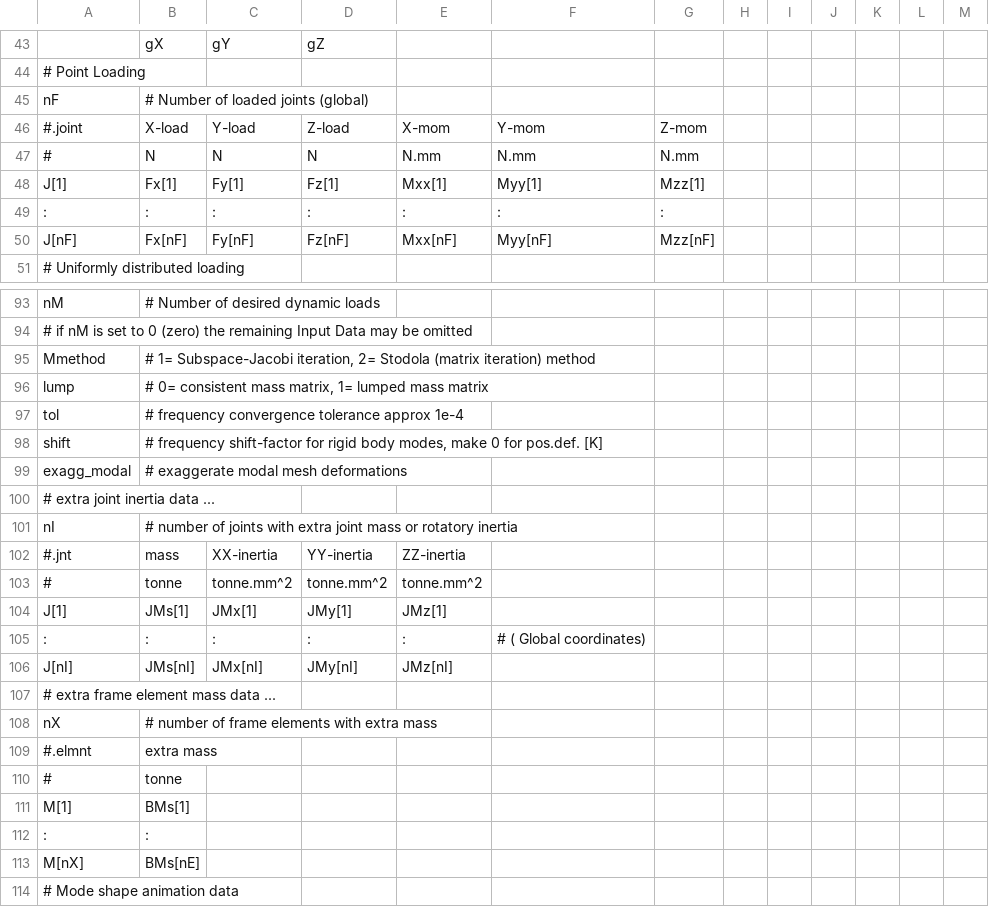
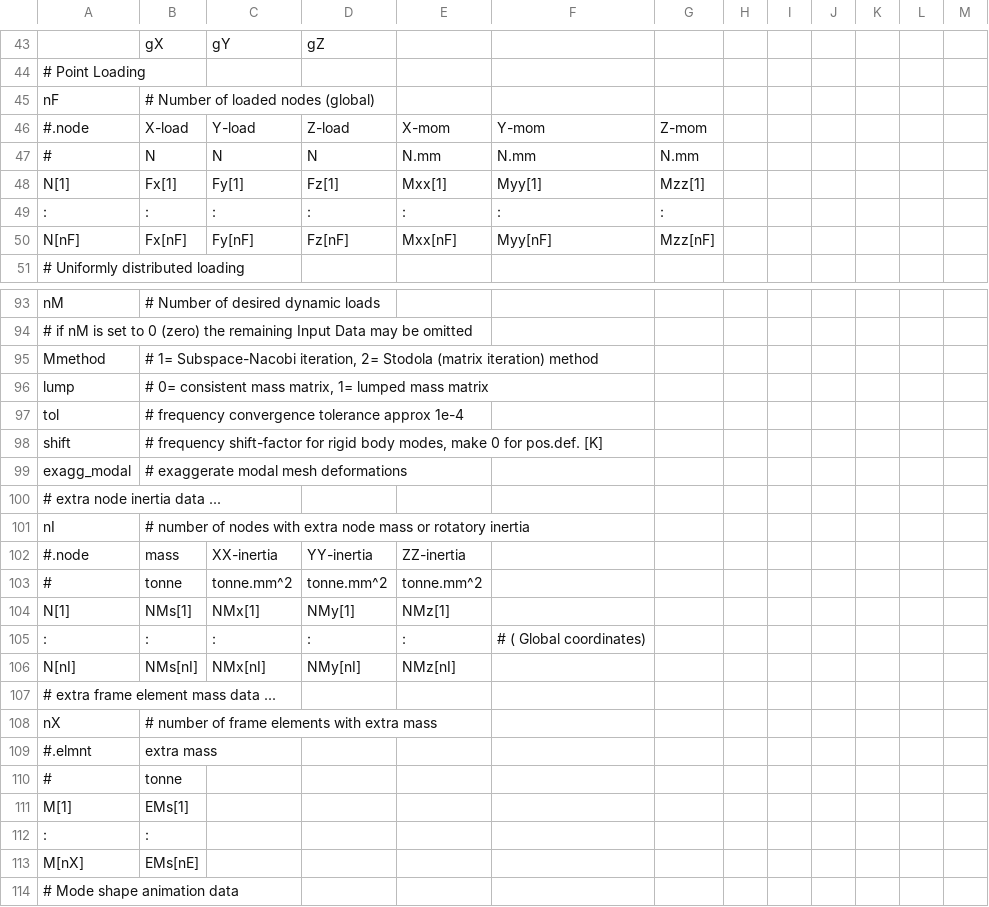
Before and after one commit to Konstantin8105/History_frame3DD, a CSV file: doc/template.csv, drawn as a sheet; only a part is shown, gaps mark what is left out; the diff covers the shown part only.

Commit message:
change of terminology: joint to node throughout documentation and code

```diff
--- a/doc/template.csv
+++ b/doc/template.csv
@@ -44,8 +44,8 @@
 "# Point Loading",,,,,,,,,,,,
-"nF","# Number of loaded joints (global)",,,,,,,,,,,
-"#.joint","X-load","Y-load","Z-load","X-mom","Y-mom","Z-mom",,,,,,
+"nF","# Number of loaded nodes (global)",,,,,,,,,,,
+"#.node","X-load","Y-load","Z-load","X-mom","Y-mom","Z-mom",,,,,,
 "#","N","N","N","N.mm","N.mm","N.mm",,,,,,
-"J[1]","Fx[1]","Fy[1]","Fz[1]","Mxx[1]","Myy[1]","Mzz[1]",,,,,,
+"N[1]","Fx[1]","Fy[1]","Fz[1]","Mxx[1]","Myy[1]","Mzz[1]",,,,,,
 ":",":",":",":",":",":",":",,,,,,
-"J[nF]","Fx[nF]","Fy[nF]","Fz[nF]","Mxx[nF]","Myy[nF]","Mzz[nF]",,,,,,
+"N[nF]","Fx[nF]","Fy[nF]","Fz[nF]","Mxx[nF]","Myy[nF]","Mzz[nF]",,,,,,
 "# Uniformly distributed loading",,,,,,,,,,,,
@@ -94,3 +94,3 @@
 "# if nM is set to 0 (zero) the remaining Input Data may be omitted",,,,,,,,,,,,
-"Mmethod","# 1= Subspace-Jacobi iteration, 2= Stodola (matrix iteration) method",,,,,,,,,,,
+"Mmethod","# 1= Subspace-Nacobi iteration, 2= Stodola (matrix iteration) method",,,,,,,,,,,
 "lump","# 0= consistent mass matrix, 1= lumped mass matrix",,,,,,,,,,,
@@ -99,9 +99,9 @@
 "exagg_modal","# exaggerate modal mesh deformations",,,,,,,,,,,
-"# extra joint inertia data ...",,,,,,,,,,,,
-"nI","# number of joints with extra joint mass or rotatory inertia",,,,,,,,,,,
-"#.jnt","mass","XX-inertia","YY-inertia","ZZ-inertia",,,,,,,,
+"# extra node inertia data ...",,,,,,,,,,,,
+"nI","# number of nodes with extra node mass or rotatory inertia",,,,,,,,,,,
+"#.node","mass","XX-inertia","YY-inertia","ZZ-inertia",,,,,,,,
 "#","tonne","tonne.mm^2","tonne.mm^2","tonne.mm^2",,,,,,,,
-"J[1]","JMs[1]","JMx[1]","JMy[1]","JMz[1]",,,,,,,,
+"N[1]","NMs[1]","NMx[1]","NMy[1]","NMz[1]",,,,,,,,
 ":",":",":",":",":","# ( Global coordinates)",,,,,,,
-"J[nI]","JMs[nI]","JMx[nI]","JMy[nI]","JMz[nI]",,,,,,,,
+"N[nI]","NMs[nI]","NMx[nI]","NMy[nI]","NMz[nI]",,,,,,,,
 "# extra frame element mass data ...",,,,,,,,,,,,
@@ -110,5 +110,5 @@
 "#","tonne",,,,,,,,,,,
-"M[1]","BMs[1]",,,,,,,,,,,
+"M[1]","EMs[1]",,,,,,,,,,,
 ":",":",,,,,,,,,,,
-"M[nX]","BMs[nE]",,,,,,,,,,,
+"M[nX]","EMs[nE]",,,,,,,,,,,
 "# Mode shape animation data",,,,,,,,,,,,
```
Also changed, not shown: 2 added rows, 2 removed rows and 20 edited cells elsewhere in this file, 43 other files.
